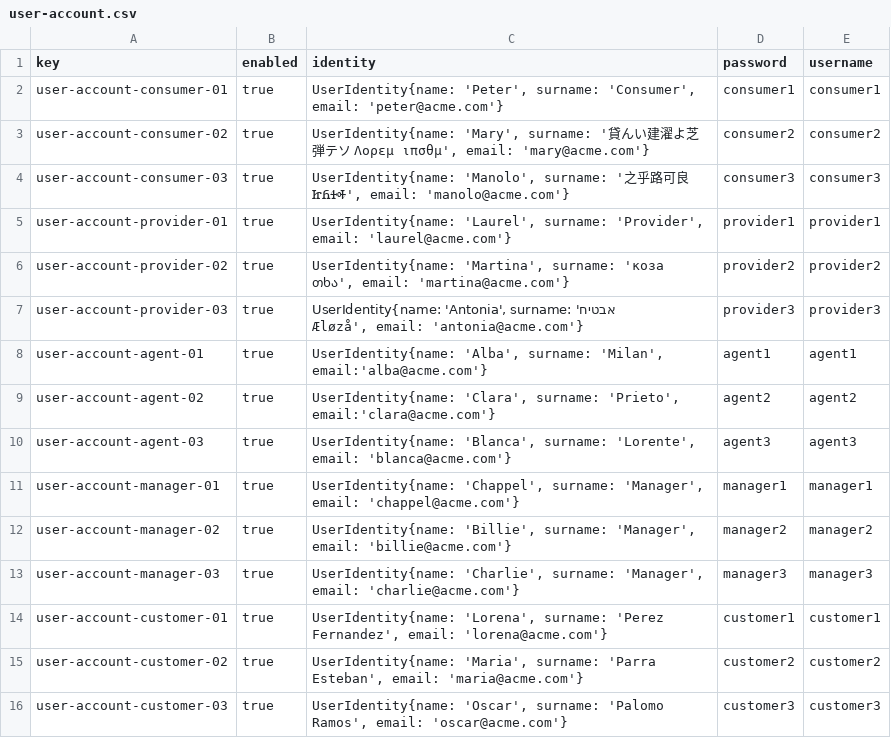
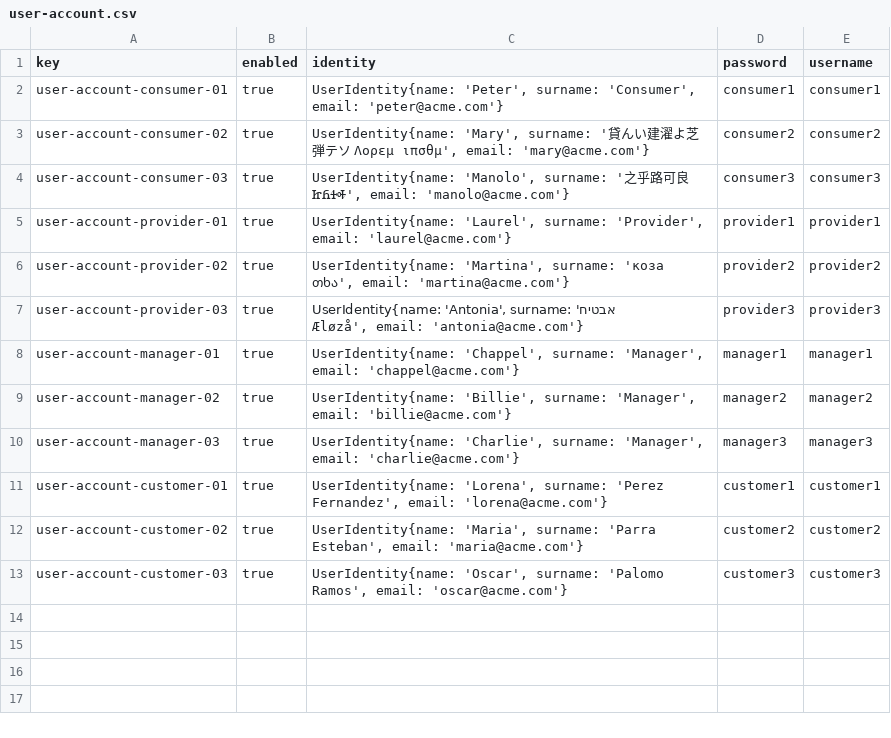
Before and after one commit to rubpergar/Acme-ANS-D02, a CSV file: src/main/resources/WEB-INF/data/sample/user-account.csv, drawn as a sheet; the diff names each change by its address in the sheet, - before the commit and + after, or states it on an @@ line.

```diff
--- a/src/main/resources/WEB-INF/data/sample/user-account.csv
+++ b/src/main/resources/WEB-INF/data/sample/user-account.csv
-row 8: user-account-agent-01 | true | UserIdentity{name: 'Alba', surname: 'Milan', email:'alba@acme.com'} | agent1 | agent1
-row 9: user-account-agent-02 | true | UserIdentity{name: 'Clara', surname: 'Prieto', email:'clara@acme.com'} | agent2 | agent2
-row 10: user-account-agent-03 | true | UserIdentity{name: 'Blanca', surname: 'Lorente', email: 'blanca@acme.com'} | agent3 | agent3
```
Also changed, not shown: src/main/resources/WEB-INF/data/initial/user-account.csv, src/main/resources/WEB-INF/data/sample/assistanceAgent.csv, 22 other files.
